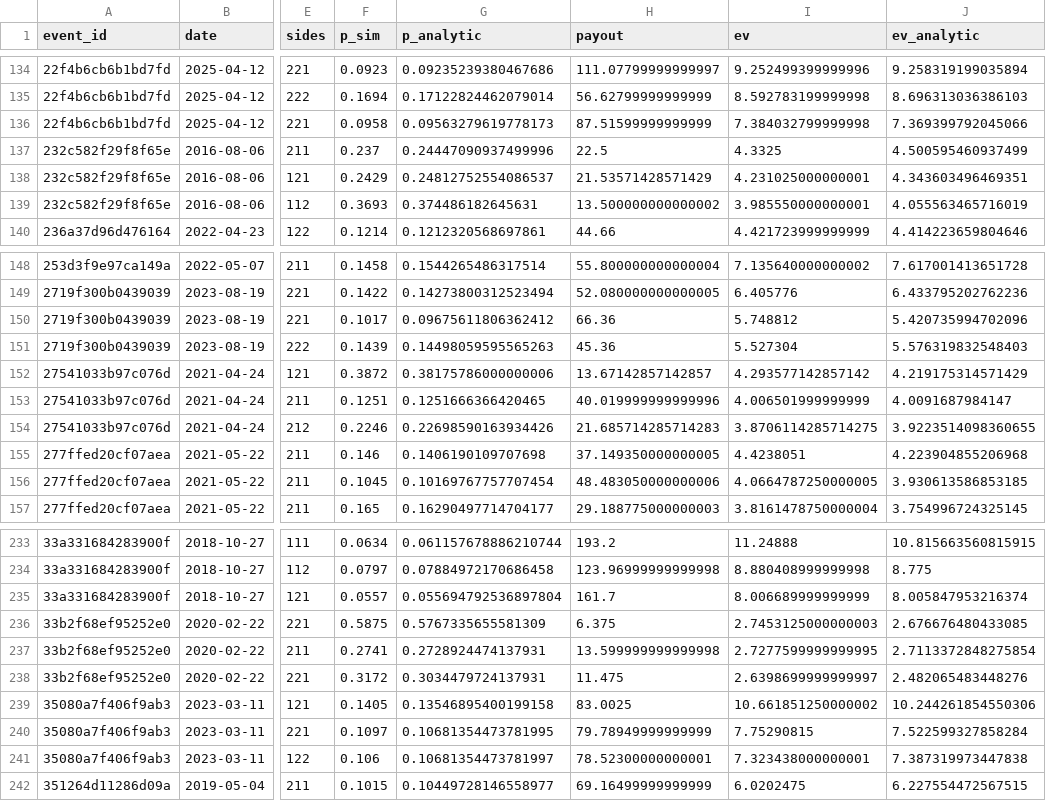
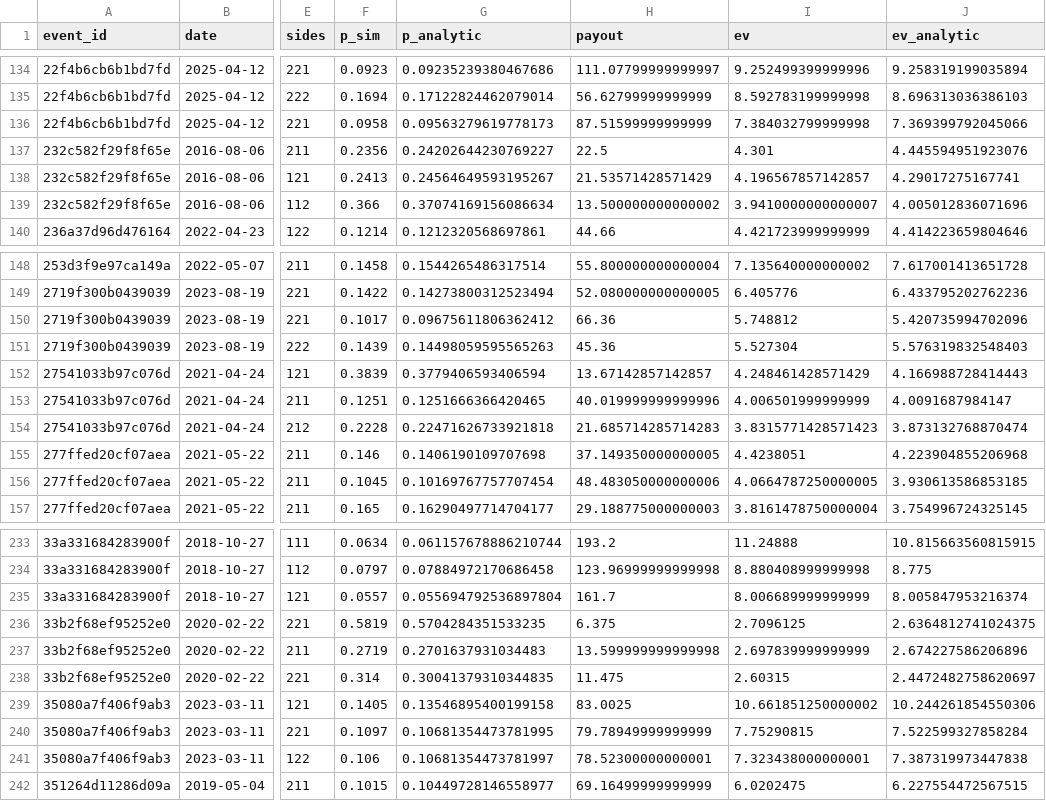
Before and after one commit to AnthonyOlakangil/fightline-ml, a CSV file: reports/parlay_top_lightgbm.csv, drawn as a sheet; only a part is shown, gaps mark what is left out; the diff covers the shown part only; the diff names each change by its address in the sheet, - before the commit and + after, or states it on an @@ line.

```diff
--- a/reports/parlay_top_lightgbm.csv
+++ b/reports/parlay_top_lightgbm.csv
-F137 (p_sim): 0.237
+F137 (p_sim): 0.2356
-G137 (p_analytic): 0.24447090937499996
+G137 (p_analytic): 0.24202644230769227
-I137 (ev): 4.3325
+I137 (ev): 4.301
-J137 (ev_analytic): 4.500595460937499
+J137 (ev_analytic): 4.445594951923076
-F138 (p_sim): 0.2429
+F138 (p_sim): 0.2413
-G138 (p_analytic): 0.24812752554086537
+G138 (p_analytic): 0.24564649593195267
-I138 (ev): 4.231025000000001
+I138 (ev): 4.196567857142857
-J138 (ev_analytic): 4.343603496469351
+J138 (ev_analytic): 4.29017275167741
-F139 (p_sim): 0.3693
+F139 (p_sim): 0.366
-G139 (p_analytic): 0.374486182645631
+G139 (p_analytic): 0.37074169156086634
-I139 (ev): 3.985550000000001
+I139 (ev): 3.9410000000000007
-J139 (ev_analytic): 4.055563465716019
+J139 (ev_analytic): 4.005012836071696
-F152 (p_sim): 0.3872
+F152 (p_sim): 0.3839
-G152 (p_analytic): 0.38175786000000006
+G152 (p_analytic): 0.3779406593406594
-I152 (ev): 4.293577142857142
+I152 (ev): 4.248461428571429
-J152 (ev_analytic): 4.219175314571429
+J152 (ev_analytic): 4.166988728414443
-F154 (p_sim): 0.2246
+F154 (p_sim): 0.2228
-G154 (p_analytic): 0.22698590163934426
+G154 (p_analytic): 0.22471626733921818
-I154 (ev): 3.8706114285714275
+I154 (ev): 3.8315771428571423
-J154 (ev_analytic): 3.9223514098360655
+J154 (ev_analytic): 3.873132768870474
-F236 (p_sim): 0.5875
+F236 (p_sim): 0.5819
-G236 (p_analytic): 0.5767335655581309
+G236 (p_analytic): 0.5704284351533235
-I236 (ev): 2.7453125000000003
+I236 (ev): 2.7096125
-J236 (ev_analytic): 2.676676480433085
+J236 (ev_analytic): 2.6364812741024375
-F237 (p_sim): 0.2741
+F237 (p_sim): 0.2719
-G237 (p_analytic): 0.2728924474137931
+G237 (p_analytic): 0.2701637931034483
-I237 (ev): 2.7277599999999995
+I237 (ev): 2.697839999999999
-J237 (ev_analytic): 2.7113372848275854
+J237 (ev_analytic): 2.674227586206896
-F238 (p_sim): 0.3172
+F238 (p_sim): 0.314
-G238 (p_analytic): 0.3034479724137931
+G238 (p_analytic): 0.30041379310344835
-I238 (ev): 2.6398699999999997
+I238 (ev): 2.60315
-J238 (ev_analytic): 2.482065483448276
+J238 (ev_analytic): 2.4472482758620697
```
Also changed, not shown: 1 added row, 1 removed row and 99 edited cells elsewhere in this file, reports/walkforward_predictions.csv, 23 other files.
